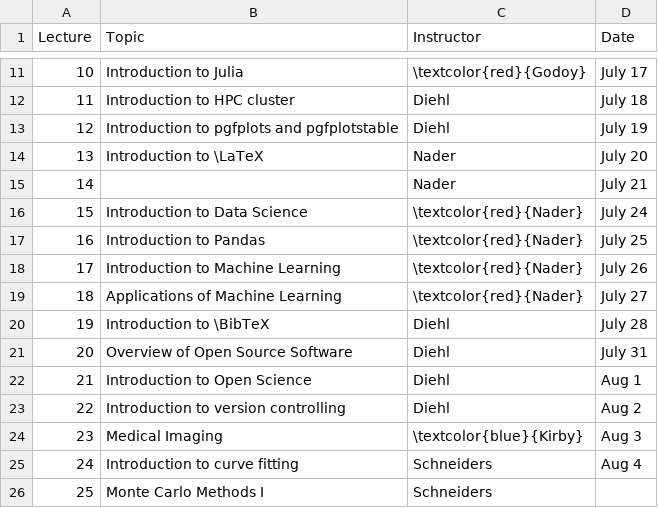
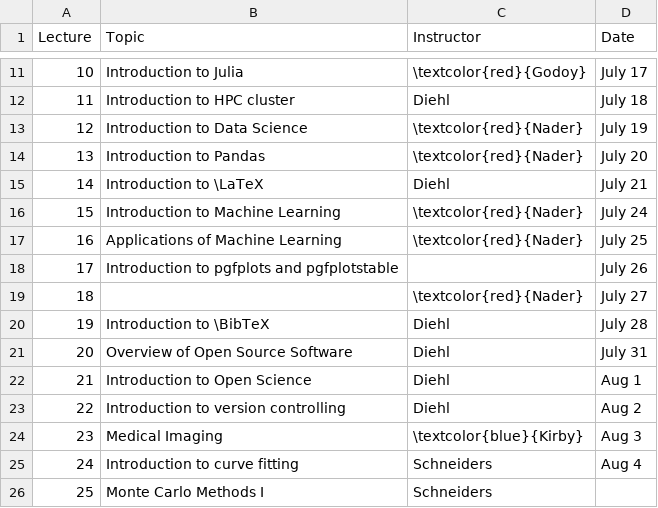
Before and after one commit to diehlpkteaching/MEDP-7098, a CSV file: timetable/content.csv, drawn as a sheet; only a part is shown, gaps mark what is left out.

Commit message:
Change order of guests

```diff
--- a/timetable/content.csv
+++ b/timetable/content.csv
@@ -12,9 +12,9 @@ Lecture,Topic, Instructor, Date
 11,Introduction to HPC cluster, Diehl, July 18
-12,Introduction to pgfplots and pgfplotstable, Diehl, July 19
-13,Introduction to \LaTeX, Nader, July 20
-14,, Nader, July 21
-15,Introduction to Data Science,\textcolor{red}{Nader}, July 24
-16,Introduction to Pandas, \textcolor{red}{Nader}, July 25
-17,Introduction to Machine Learning,\textcolor{red}{Nader}, July 26
-18,Applications of Machine Learning,\textcolor{red}{Nader}, July 27
+12,Introduction to Data Science,\textcolor{red}{Nader}, July 19
+13,Introduction to Pandas,\textcolor{red}{Nader}, July 20
+14,Introduction to \LaTeX, Diehl, July 21
+15,Introduction to Machine Learning,\textcolor{red}{Nader}, July 24
+16,Applications of Machine Learning,\textcolor{red}{Nader}, July 25
+17,Introduction to pgfplots and pgfplotstable,, July 26
+18,,\textcolor{red}{Nader}, July 27
 19,Introduction to \BibTeX, Diehl, July 28
```
